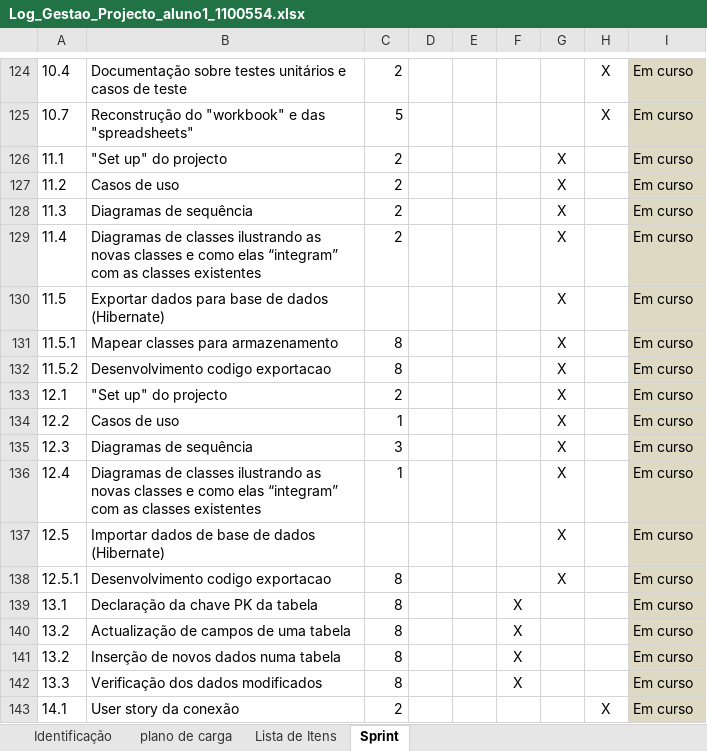
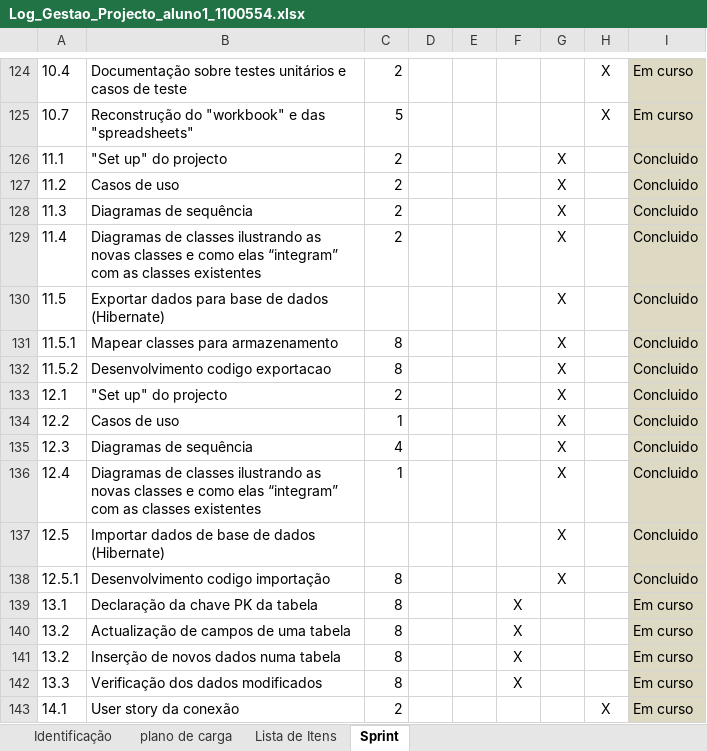
Before and after one commit to MarioQueiros/cleansheets_v2, an Excel workbook: docs/Log_Gestao_Projecto_aluno1_1100554.xlsx, sheet Sprint, drawn as a sheet; only a part is shown, gaps mark what is left out; values as stored, in another font and other column widths than the file's, no borders; the diff names each change by its address in the sheet, - before the commit and + after, or states it on an @@ line.

```diff
--- a/docs/Log_Gestao_Projecto_aluno1_1100554.xlsx (sheet Sprint)
+++ b/docs/Log_Gestao_Projecto_aluno1_1100554.xlsx (sheet Sprint)
-I126:I138: Em curso
+I126:I138: Concluido
-C135: 3
+C135: 4
-B138: Desenvolvimento codigo exportacao
+B138: Desenvolvimento codigo importação
```
Also changed, not shown: 5 other files.
